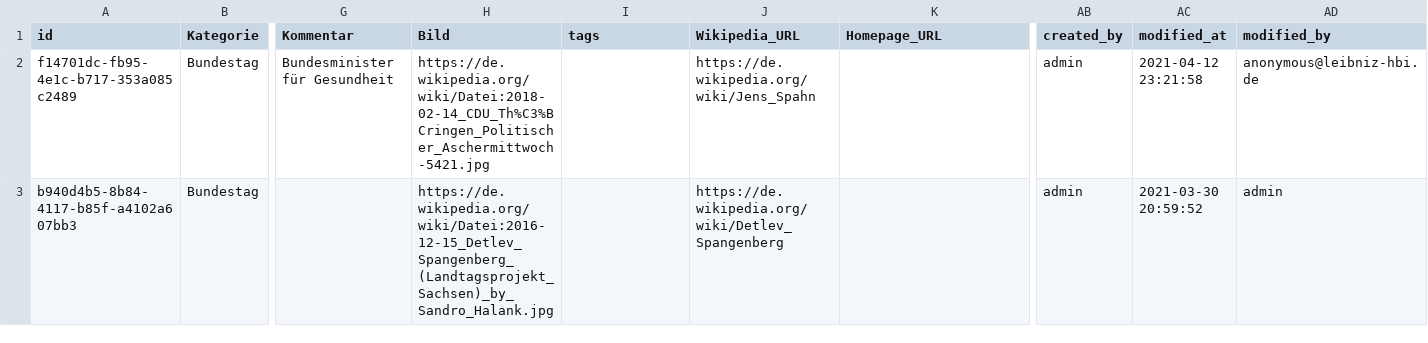
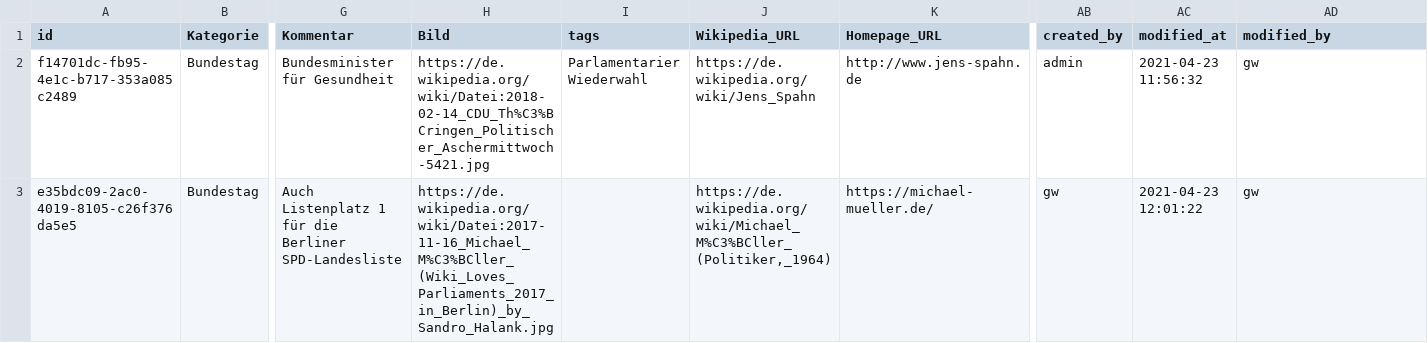
Before and after one commit to pekasen/DBoeS-Automatization, a CSV file: db/reviewed/BT-Wahl 2021.csv, drawn as a sheet; only a part is shown, gaps mark what is left out; removed rows and columns are numbered as before the commit, all else as after; rows hold the shown columns only; the diff names each change by its address in the sheet, - before the commit and + after, or states it on an @@ line.

Commit message:
BT-Wahl 2021 updated

```diff
--- a/db/reviewed/BT-Wahl 2021.csv
+++ b/db/reviewed/BT-Wahl 2021.csv
-I2 (tags): (empty)
+I2 (tags): Parlamentarier Wiederwahl
-K2 (Homepage_URL): (empty)
+K2 (Homepage_URL): http://www.jens-spahn.de
-AC2 (modified_at): 2021-04-12 23:21:58
+AC2 (modified_at): 2021-04-23 11:56:32
-AD2 (modified_by): anonymous@leibniz-hbi.de
+AD2 (modified_by): gw
-row 3: b940d4b5-8b84-4117-b85f-a4102a607bb3 | Bundestag |  | https://de.wikipedia.org/wiki/Datei:2016-12-15_Detlev_Spangenberg_(Landtagsprojekt_Sachsen)_by_Sandro_Halank.jpg |  | https://de.wikipedia.org/wiki/Detlev_Spangenberg |  | admin | 2021-03-30 20:59:52 | admin
+row 3: e35bdc09-2ac0-4019-8105-c26f376da5e5 | Bundestag | Auch Listenplatz 1 für die Berliner SPD-Landesliste | https://de.wikipedia.org/wiki/Datei:2017-11-16_Michael_M%C3%BCller_(Wiki_Loves_Parliaments_2017_in_Berlin)_by_Sandro_Halank.jpg |  | https://de.wikipedia.org/wiki/Michael_M%C3%BCller_(Politiker,_1964) | https://michael-mueller.de/ | gw | 2021-04-23 12:01:22 | gw
```
